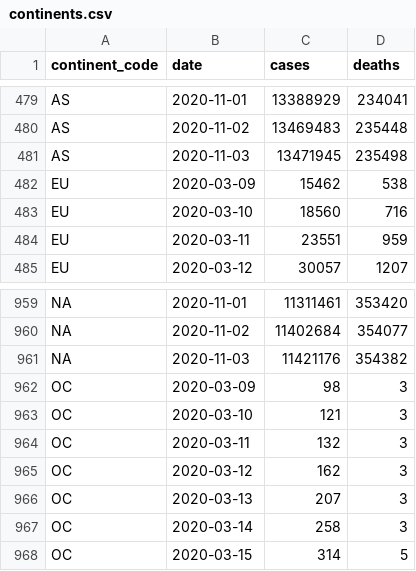
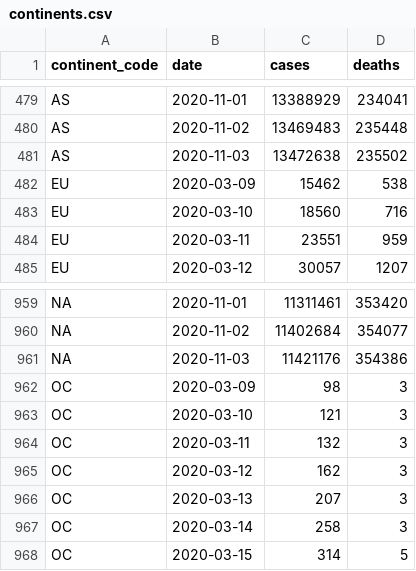
Before and after one commit to covid-open-data/xform-casecount-wom, a CSV file: output/continents.csv, drawn as a sheet; only a part is shown, gaps mark what is left out; the diff names each change by its address in the sheet, - before the commit and + after, or states it on an @@ line.

```diff
--- a/output/continents.csv
+++ b/output/continents.csv
-C481 (cases): 13471945
+C481 (cases): 13472638
-D481 (deaths): 235498
+D481 (deaths): 235502
-D961 (deaths): 354382
+D961 (deaths): 354386
```
Also changed, not shown: output/global.csv, output/who_regions.csv, 2 other files.
